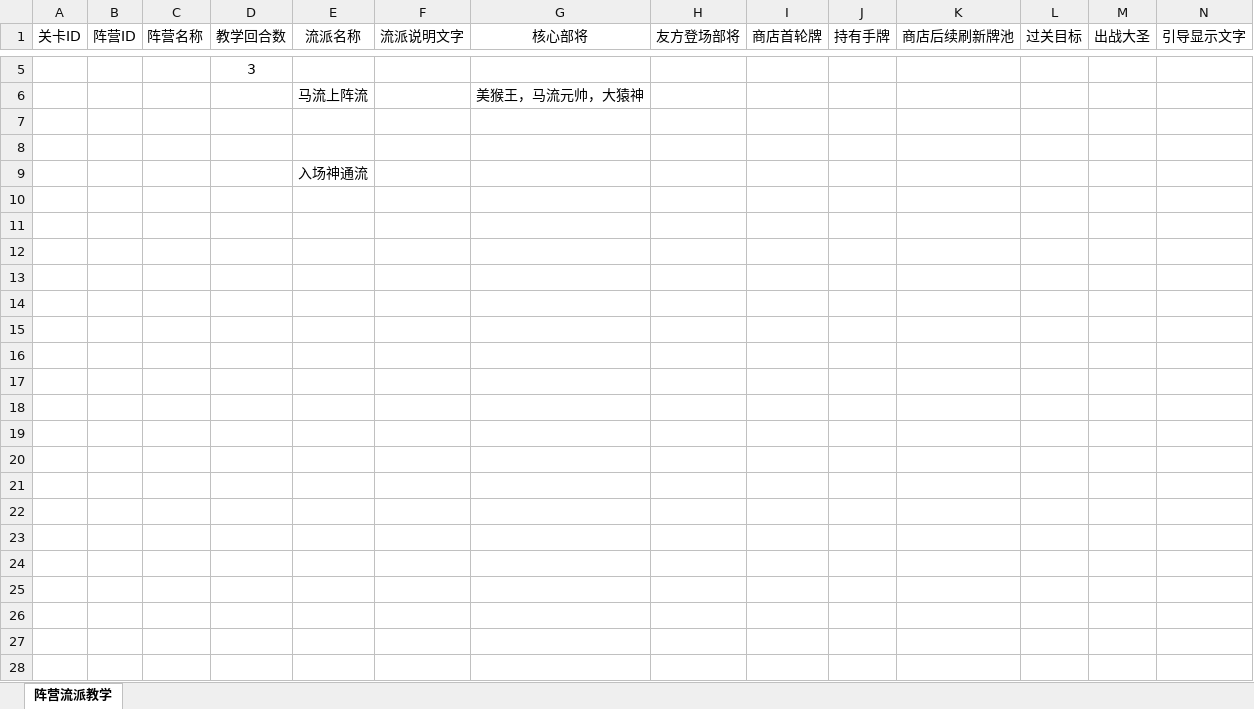
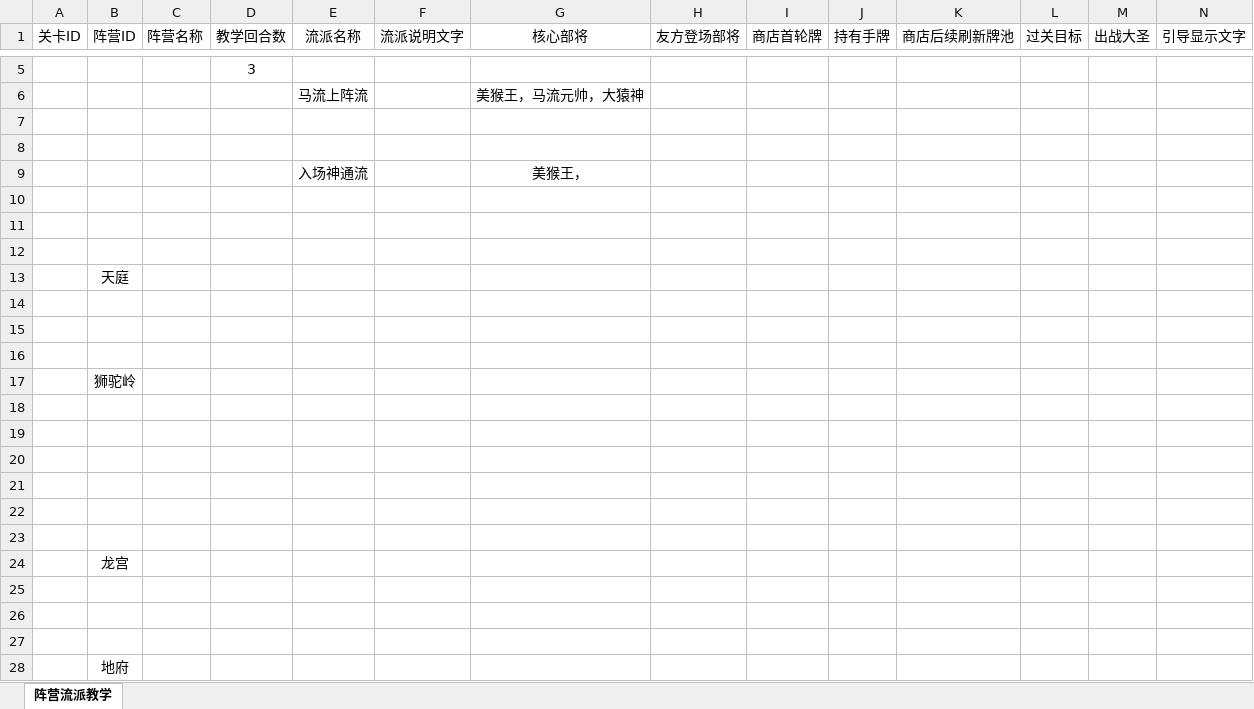
Before and after one commit to hiatus233/Notes, an Excel workbook: 工作-大圣牌/战棋/阵营流派教学关卡.xlsx, sheet 阵营流派教学, drawn as a sheet; only a part is shown, gaps mark what is left out; values as stored, in another font and other column widths than the file's, no borders; addresses are those after the commit; rows hold the shown columns only; the diff names each change by its address in the sheet, - before the commit and + after, or states it on an @@ line.

```diff
--- a/工作-大圣牌/战棋/阵营流派教学关卡.xlsx (sheet 阵营流派教学)
+++ b/工作-大圣牌/战棋/阵营流派教学关卡.xlsx (sheet 阵营流派教学)
+row 9:  |  |  |  | 入场神通流 |  | 美猴王，
-E10 (流派名称): 入场神通流
+E10 (流派名称): (empty)
+row 11: (empty)
+row 12: (empty)
+row 13:  | 天庭
+row 14: (empty)
+row 15: (empty)
+row 16: (empty)
+row 17:  | 狮驼岭
+row 18: (empty)
+row 19: (empty)
+row 20: (empty)
+row 21: (empty)
+row 22: (empty)
+row 23: (empty)
+row 24:  | 龙宫
+row 25: (empty)
+row 26: (empty)
+row 27: (empty)
+row 28:  | 地府
```
Also changed, not shown: 1 other file.
